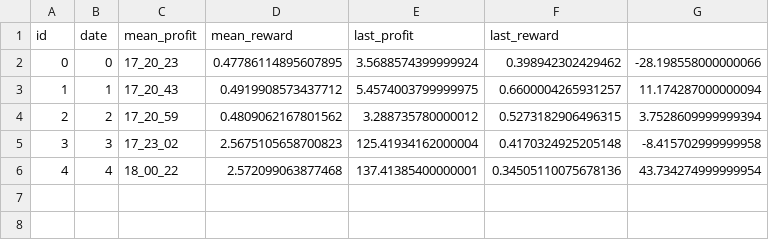
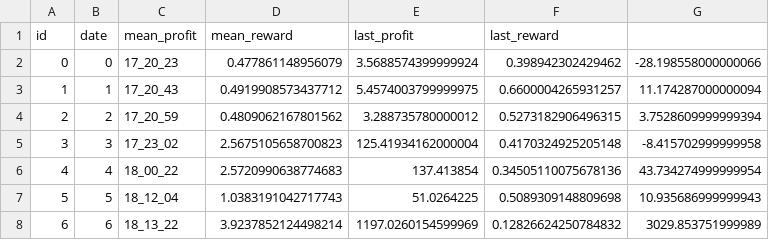
Before and after one commit to RafaelSterzinger/AlphaTrader, a CSV file: logs/performance.csv, drawn as a sheet.

Commit message:
change reward and profit function

```diff
--- a/logs/performance.csv
+++ b/logs/performance.csv
@@ -1,3 +1,3 @@
 id,date,mean_profit,mean_reward,last_profit,last_reward
-0,0,17_20_23,0.47786114895607895,3.5688574399999924,0.398942302429462,-28.198558000000066
+0,0,17_20_23,0.477861148956079,3.5688574399999924,0.398942302429462,-28.198558000000066
 1,1,17_20_43,0.4919908573437712,5.4574003799999975,0.6600004265931257,11.174287000000094
@@ -5,2 +5,4 @@ id,date,mean_profit,mean_reward,last_profit,last_reward
 3,3,17_23_02,2.5675105658700823,125.41934162000004,0.4170324925205148,-8.415702999999958
-4,4,18_00_22,2.572099063877468,137.41385400000001,0.34505110075678136,43.734274999999954
+4,4,18_00_22,2.5720990638774683,137.413854,0.34505110075678136,43.734274999999954
+5,5,18_12_04,1.0383191042717743,51.0264225,0.5089309148809698,10.935686999999943
+6,6,18_13_22,3.9237852124498214,1197.0260154599969,0.12826624250784832,3029.853751999989
```
Also changed, not shown: 5 other files.
